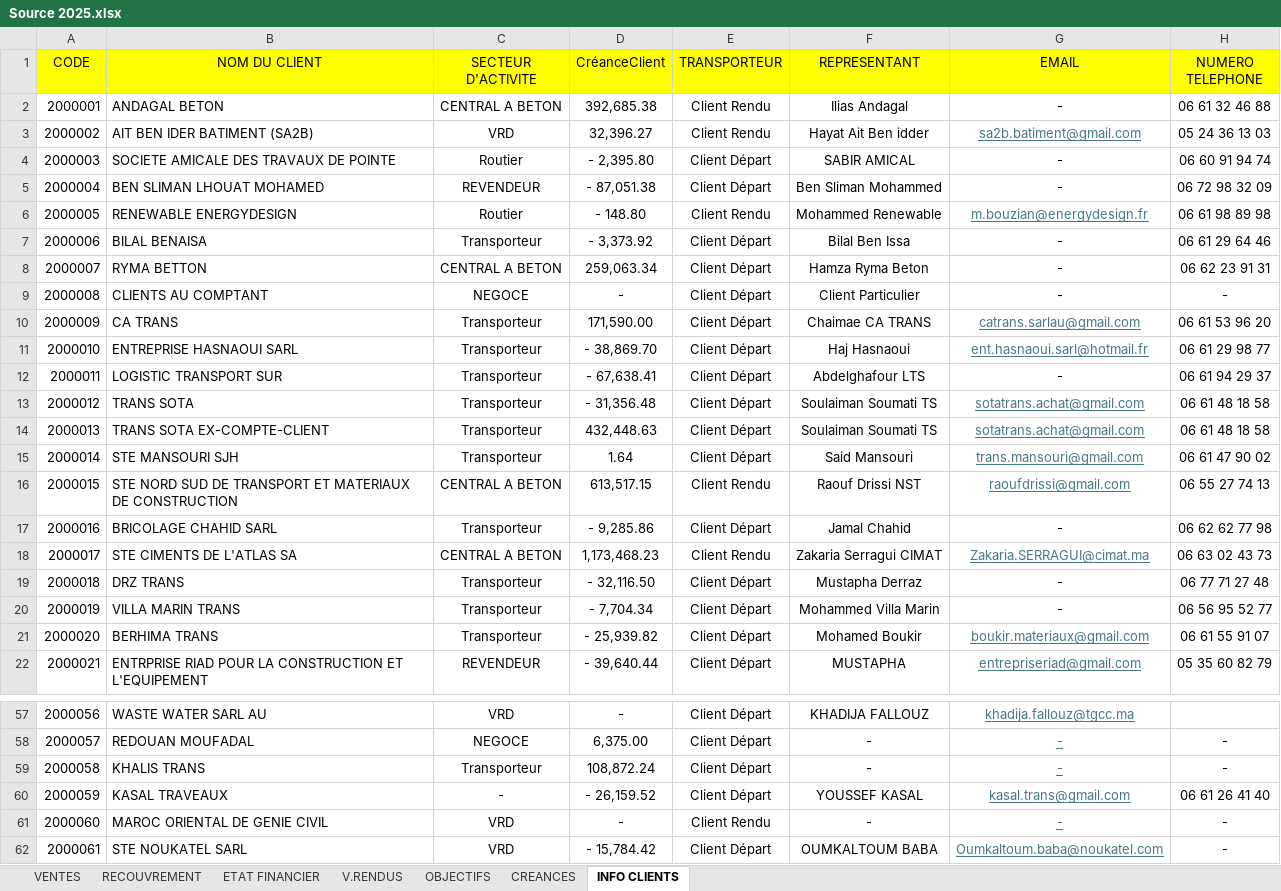
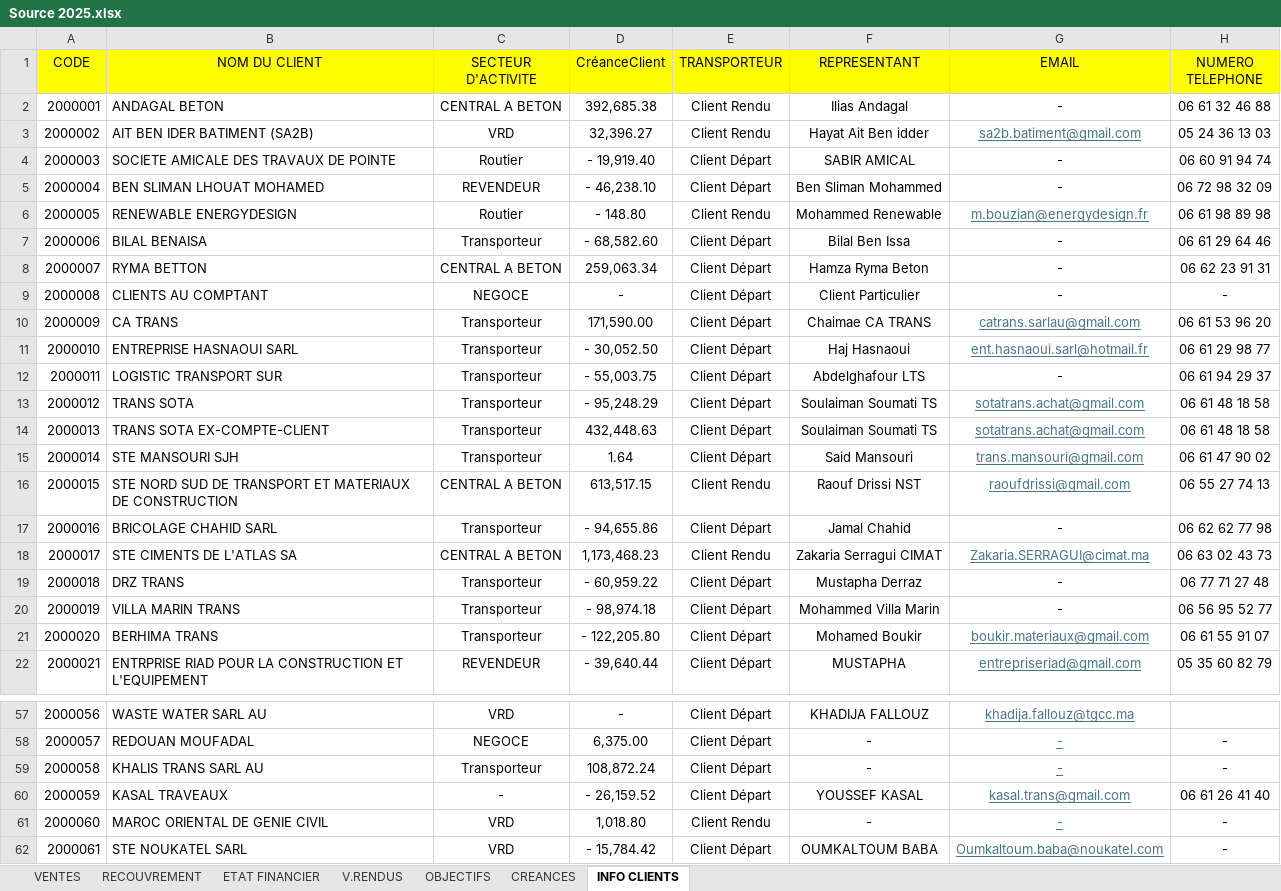
Before and after one commit to XImport/ALL-IN-ONE-SWIPPER-API, an Excel workbook: dist/Functions/Source/2025/Source 2025.xlsx, sheet INFO CLIENTS, drawn as a sheet; only a part is shown, gaps mark what is left out; values as stored, in another font and other column widths than the file's, no borders; the diff covers the shown part only; the diff names each change by its address in the sheet, - before the commit and + after, or states it on an @@ line.

Commit message:
DATA OF 22-02-2025

```diff
--- a/dist/Functions/Source/2025/Source 2025.xlsx (sheet INFO CLIENTS)
+++ b/dist/Functions/Source/2025/Source 2025.xlsx (sheet INFO CLIENTS)
-D4 (CréanceClient): - 2,395.80
+D4 (CréanceClient): - 19,919.40
-D5 (CréanceClient): - 87,051.38
+D5 (CréanceClient): - 46,238.10
-D7 (CréanceClient): - 3,373.92
+D7 (CréanceClient): - 68,582.60
-D11 (CréanceClient): - 38,869.70
+D11 (CréanceClient): - 30,052.50
-D12 (CréanceClient): - 67,638.41
+D12 (CréanceClient): - 55,003.75
-D13 (CréanceClient): - 31,356.48
+D13 (CréanceClient): - 95,248.29
-D17 (CréanceClient): - 9,285.86
+D17 (CréanceClient): - 94,655.86
-D19 (CréanceClient): - 32,116.50
+D19 (CréanceClient): - 60,959.22
-D20 (CréanceClient): - 7,704.34
+D20 (CréanceClient): - 98,974.18
-D21 (CréanceClient): - 25,939.82
+D21 (CréanceClient): - 122,205.80
-B59 (NOM DU CLIENT): KHALIS TRANS
+B59 (NOM DU CLIENT): KHALIS TRANS SARL AU
-D61 (CréanceClient): -
+D61 (CréanceClient): 1,018.80
```
Also changed, not shown: 1 edited cell elsewhere in this sheet, sheet CREANCES, formulas that keep their value.
